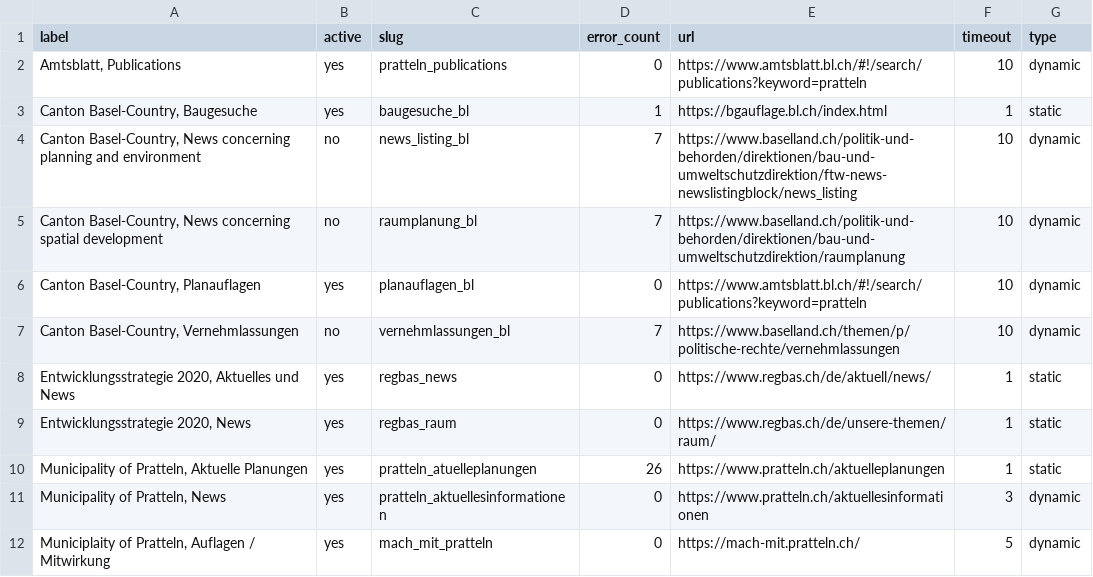
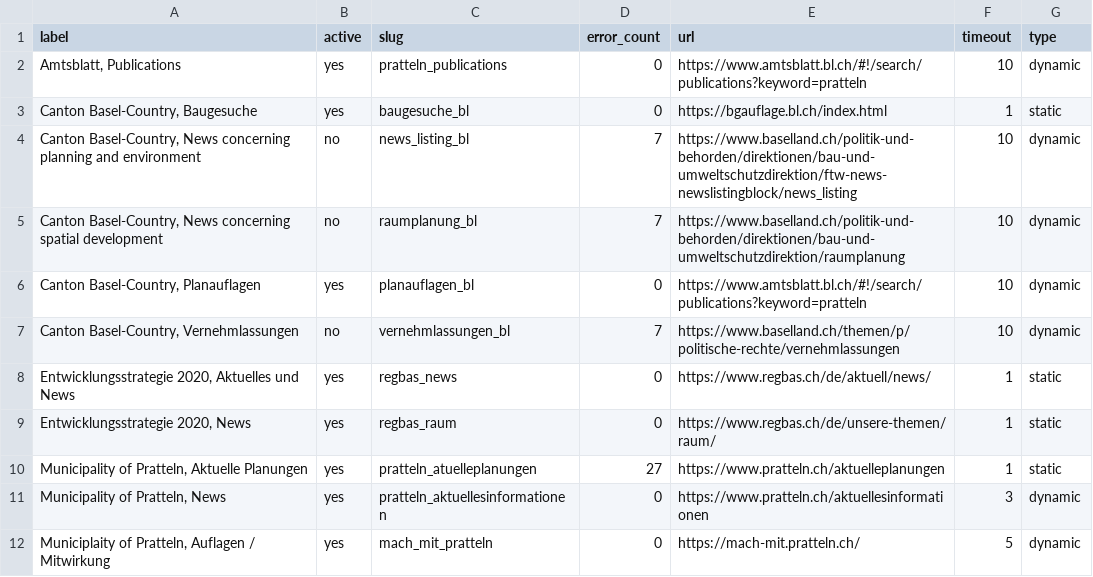
Before and after one commit to ebp-group/website-keyword-monitor, a CSV file: csv/pratteln.csv, drawn as a sheet.

Commit message:
Update counts

```diff
--- a/csv/pratteln.csv
+++ b/csv/pratteln.csv
@@ -2,3 +2,3 @@ label,active,slug,error_count,url,timeout,type
 "Amtsblatt, Publications",yes,pratteln_publications,0,https://www.amtsblatt.bl.ch/#!/search/publications?keyword=pratteln,10,dynamic
-"Canton Basel-Country, Baugesuche",yes,baugesuche_bl,1,https://bgauflage.bl.ch/index.html,1,static
+"Canton Basel-Country, Baugesuche",yes,baugesuche_bl,0,https://bgauflage.bl.ch/index.html,1,static
 "Canton Basel-Country, News concerning planning and environment",no,news_listing_bl,7,https://www.baselland.ch/politik-und-behorden/direktionen/bau-und-umweltschutzdirektion/ftw-news-newslistingblock/news_listing,10,dynamic
@@ -9,3 +9,3 @@ label,active,slug,error_count,url,timeout,type
 "Entwicklungsstrategie 2020, News",yes,regbas_raum,0,https://www.regbas.ch/de/unsere-themen/raum/,1,static
-"Municipality of Pratteln, Aktuelle Planungen",yes,pratteln_atuelleplanungen,26,https://www.pratteln.ch/aktuelleplanungen,1,static
+"Municipality of Pratteln, Aktuelle Planungen",yes,pratteln_atuelleplanungen,27,https://www.pratteln.ch/aktuelleplanungen,1,static
 "Municipality of Pratteln, News",yes,pratteln_aktuellesinformationen,0,https://www.pratteln.ch/aktuellesinformationen,3,dynamic
```
